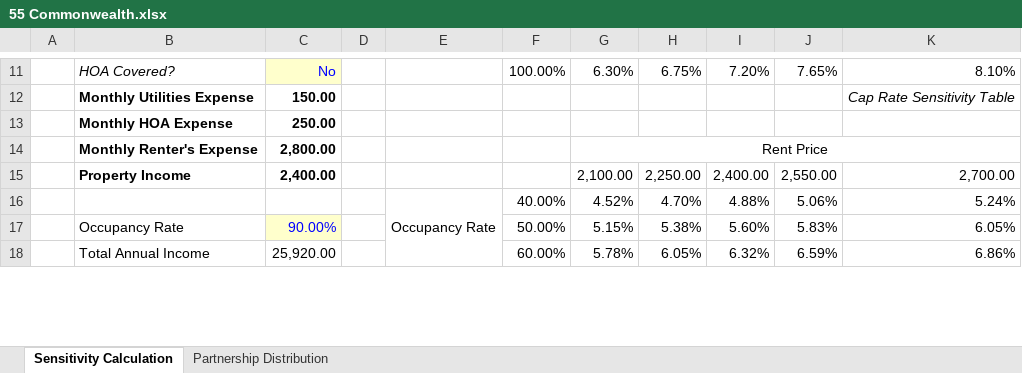
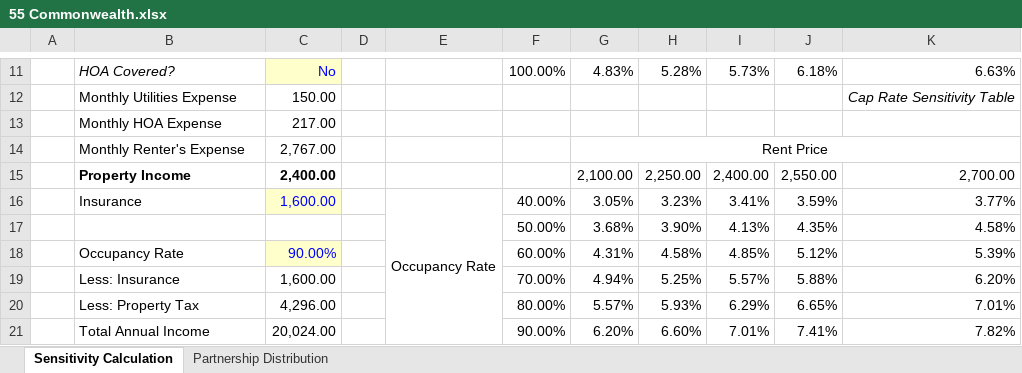
Before and after one commit to minhnguyenvietquang/cre, an Excel workbook: 55 Commonwealth.xlsx, sheet Sensitivity Calculation, drawn as a sheet; only a part is shown, gaps mark what is left out; values as stored, in another font and other column widths than the file's, no borders; charts and pictures and conditional formats not drawn; removed rows and columns are numbered as before the commit, all else as after; the diff covers the shown part only; the diff names each change by its address in the sheet, - before the commit and + after, or states it on an @@ line.

```diff
--- a/55 Commonwealth.xlsx (sheet Sensitivity Calculation)
+++ b/55 Commonwealth.xlsx (sheet Sensitivity Calculation)
-G11: 6.30%
+G11: 4.83%
-H11: 6.75%
+H11: 5.28%
-I11: 7.20%
+I11: 5.73%
-J11: 7.65%
+J11: 6.18%
-K11: 8.10%
+K11: 6.63%
-B12:C14 bold: on
+B12:C14 bold: off
-C13: 250.00
+C13: 217.00
-C14: 2,800.00
+C14: 2,767.00
-row 16:  |  |  |  | Occupancy Rate | 40.00% | 4.52% | 4.70% | 4.88% | 5.06% | 5.24%
+row 16:  | Insurance | 1,600.00 |  | Occupancy Rate | 40.00% | 3.05% | 3.23% | 3.41% | 3.59% | 3.77%
+row 17:  |  |  |  |  | 50.00% | 3.68% | 3.90% | 4.13% | 4.35% | 4.58%
-F18: 50.00%
+F18: 60.00%
-G18: 5.15%
+G18: 4.31%
-H18: 5.38%
+H18: 4.58%
-I18: 5.60%
+I18: 4.85%
-J18: 5.83%
+J18: 5.12%
-K18: 6.05%
+K18: 5.39%
+row 19:  | Less: Insurance | 1,600.00 |  |  | 70.00% | 4.94% | 5.25% | 5.57% | 5.88% | 6.20%
+row 20:  | Less: Property Tax | 4,296.00 |  |  | 80.00% | 5.57% | 5.93% | 6.29% | 6.65% | 7.01%
-C21: 25,920.00
+C21: 20,024.00
-F21: 60.00%
+F21: 90.00%
-G21: 5.78%
+G21: 6.20%
-H21: 6.05%
+H21: 6.60%
-I21: 6.32%
+I21: 7.01%
-J21: 6.59%
+J21: 7.41%
-K21: 6.86%
+K21: 7.82%
```
Also changed, not shown: 3 added rows, 4 removed rows and 33 edited cells elsewhere in this sheet, sheet Partnership Distribution, formulas that keep their value, charts or pictures.
